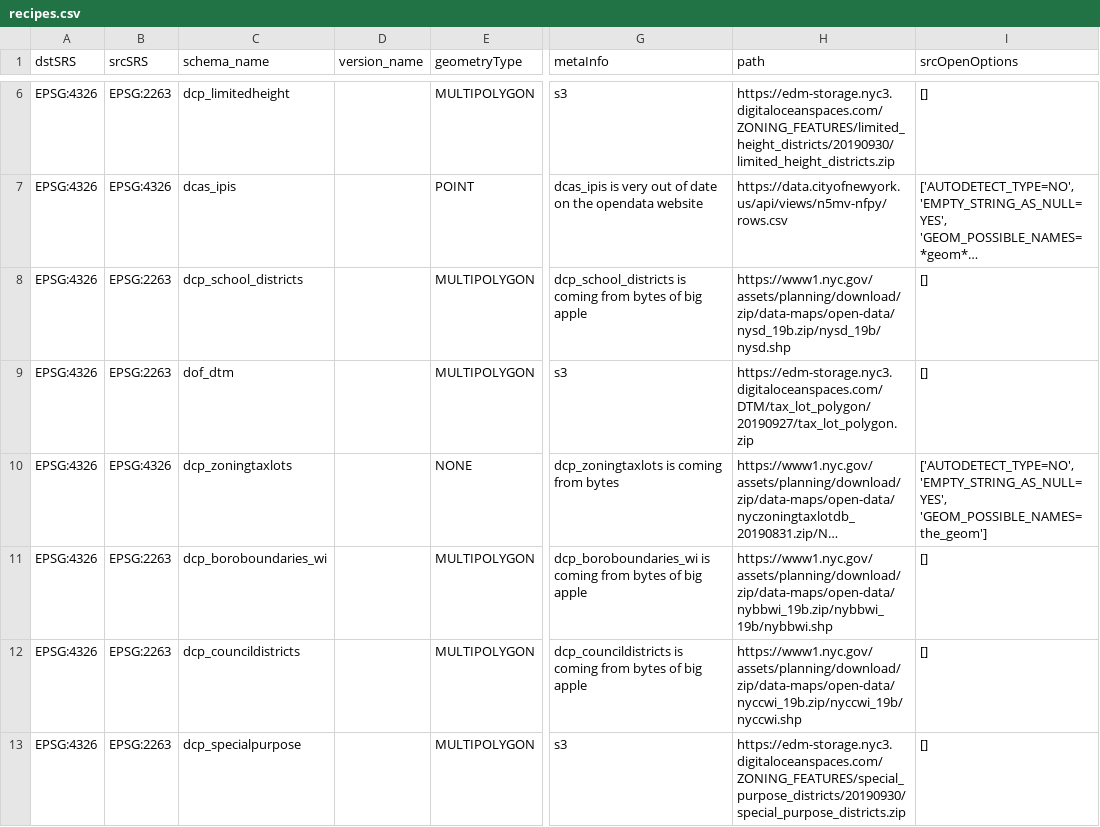
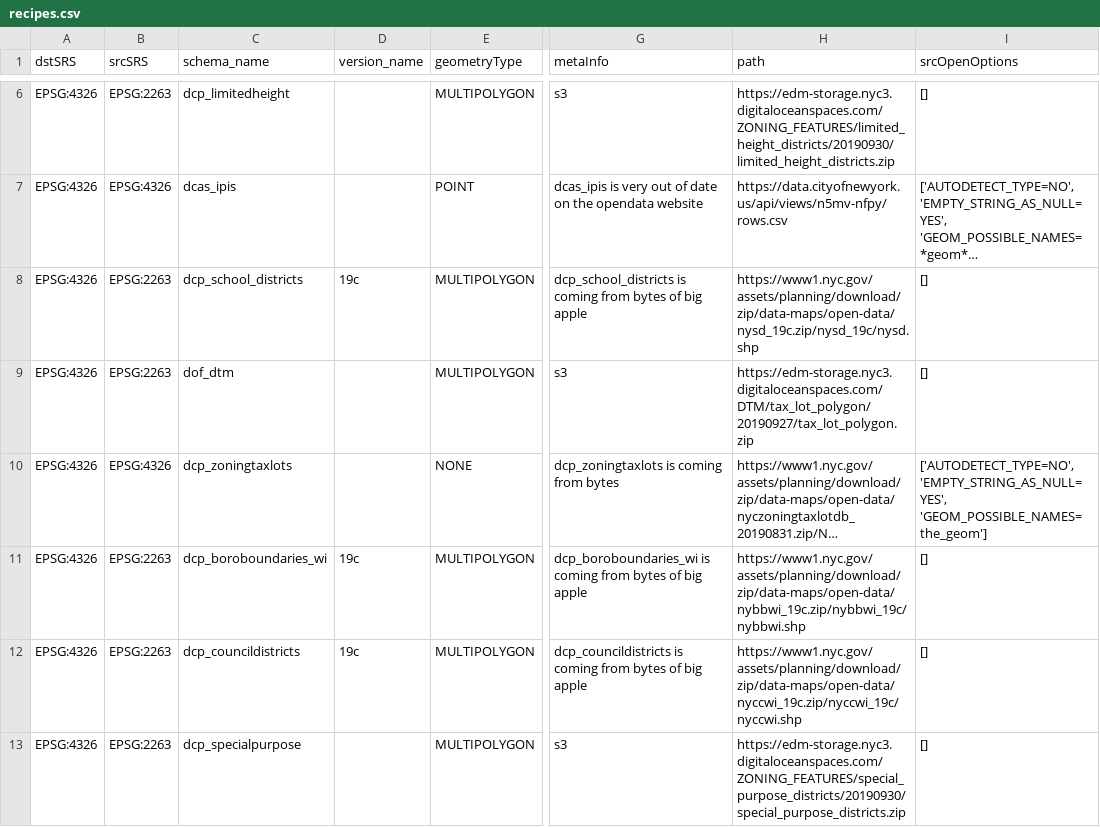
Before and after one commit to NYCPlanning/recipes, a CSV file: recipes/recipes.csv, drawn as a sheet; only a part is shown, gaps mark what is left out; long unchanged cells end in …; the diff covers the shown part only; the diff names each change by its address in the sheet, - before the commit and + after, or states it on an @@ line.

```diff
--- a/recipes/recipes.csv
+++ b/recipes/recipes.csv
-D8 (version_name): (empty)
+D8 (version_name): 19c
-H8 (path): https://www1.nyc.gov/assets/planning/download/zip/data-maps/open-data/nysd_19b.zip/nysd_19b/nysd.shp
+H8 (path): https://www1.nyc.gov/assets/planning/download/zip/data-maps/open-data/nysd_19c.zip/nysd_19c/nysd.shp
-D11:D12 (version_name): (empty)
+D11:D12 (version_name): 19c
-H11 (path): https://www1.nyc.gov/assets/planning/download/zip/data-maps/open-data/nybbwi_19b.zip/nybbwi_19b/nybbwi.shp
+H11 (path): https://www1.nyc.gov/assets/planning/download/zip/data-maps/open-data/nybbwi_19c.zip/nybbwi_19c/nybbwi.shp
-H12 (path): https://www1.nyc.gov/assets/planning/download/zip/data-maps/open-data/nyccwi_19b.zip/nyccwi_19b/nyccwi.shp
+H12 (path): https://www1.nyc.gov/assets/planning/download/zip/data-maps/open-data/nyccwi_19c.zip/nyccwi_19c/nyccwi.shp
```
Also changed, not shown: 16 edited cells elsewhere in this file, 12 other files.
